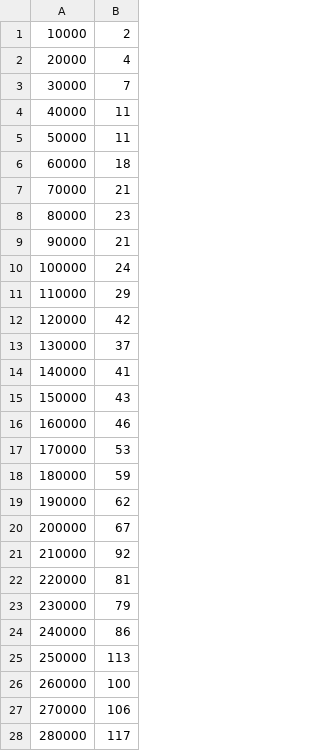
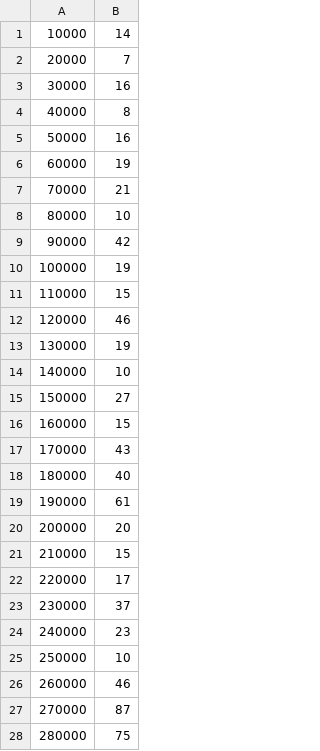
Before and after one commit to FreeStl/hsa_19_algorithms, a CSV file: delete.csv, drawn as a sheet; only a part is shown; the diff covers the shown part only.

```diff
--- a/delete.csv
+++ b/delete.csv
@@ -1,28 +1,28 @@
-10000,2
-20000,4
-30000,7
-40000,11
-50000,11
-60000,18
+10000,14
+20000,7
+30000,16
+40000,8
+50000,16
+60000,19
 70000,21
-80000,23
-90000,21
-100000,24
-110000,29
-120000,42
-130000,37
-140000,41
-150000,43
-160000,46
-170000,53
-180000,59
-190000,62
-200000,67
-210000,92
-220000,81
-230000,79
-240000,86
-250000,113
-260000,100
-270000,106
-280000,117
+80000,10
+90000,42
+100000,19
+110000,15
+120000,46
+130000,19
+140000,10
+150000,27
+160000,15
+170000,43
+180000,40
+190000,61
+200000,20
+210000,15
+220000,17
+230000,37
+240000,23
+250000,10
+260000,46
+270000,87
+280000,75
```
Also changed, not shown: 72 edited cells elsewhere in this file, get.csv, put.csv, 11 other files.
